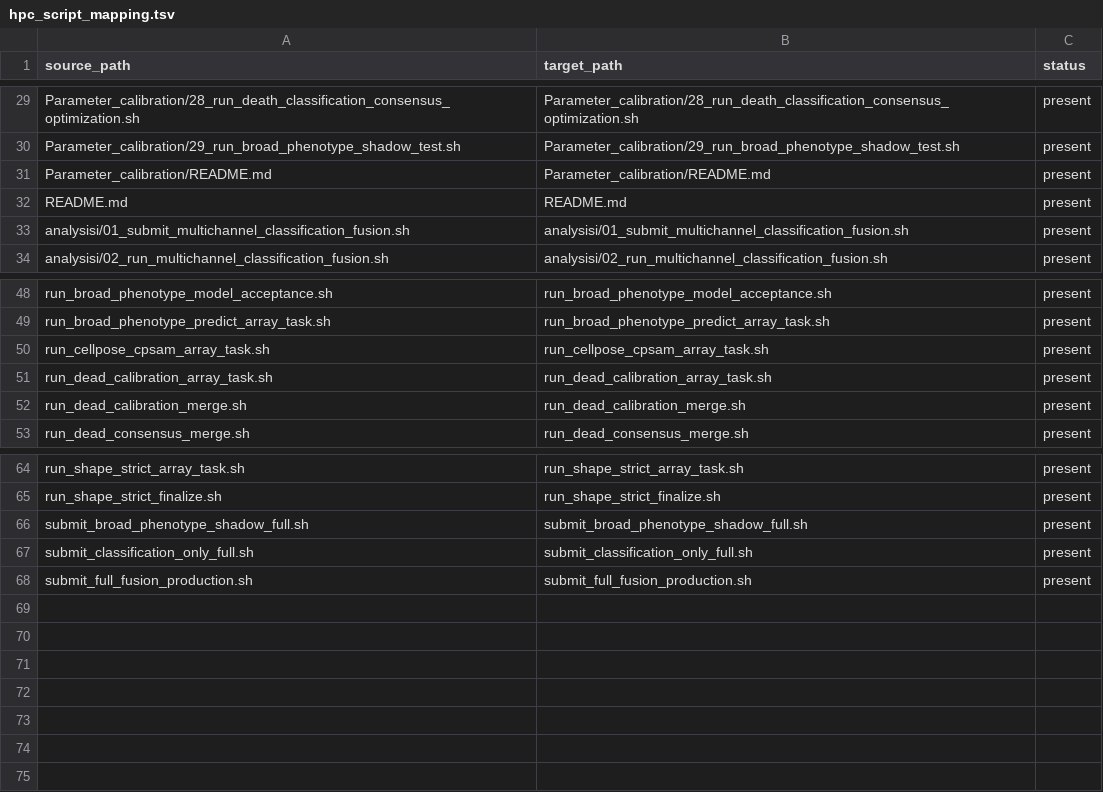
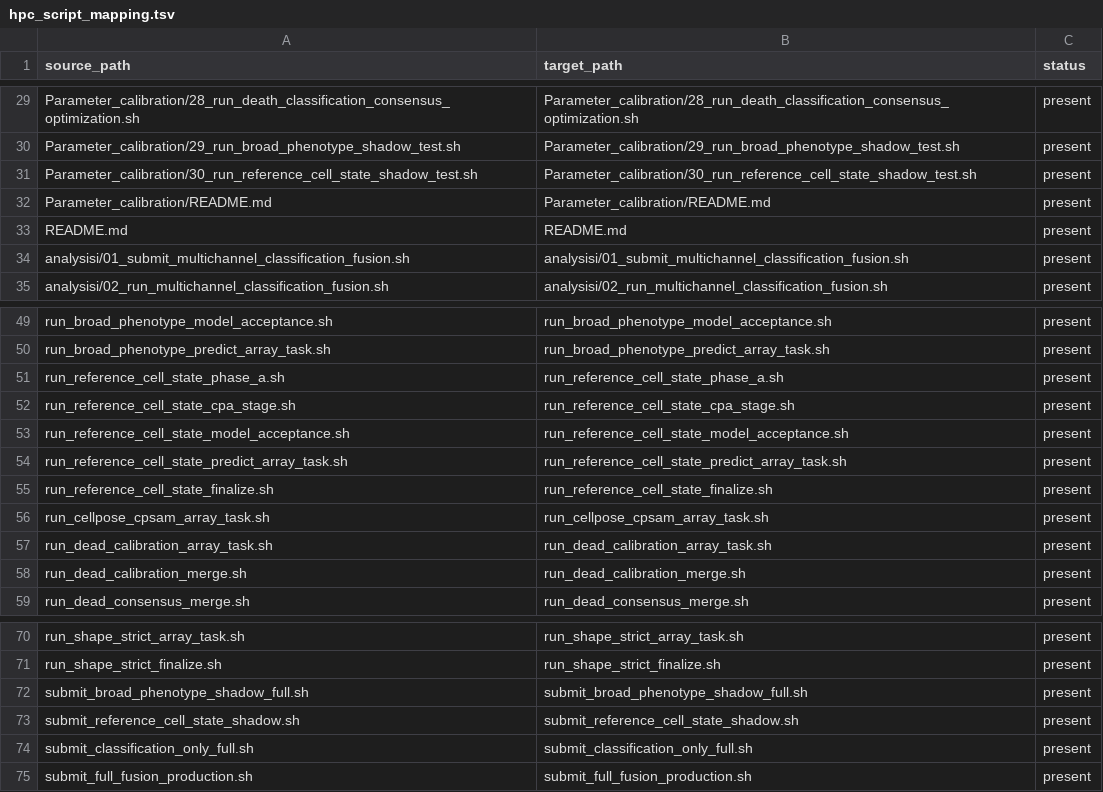
Before and after one commit to thecloneredesignlab/cellpose-cpsam-pipeline, a TSV file: cellpose_pipeline/Docker/hpc/hpc_script_mapping.tsv, drawn as a sheet; only a part is shown, gaps mark what is left out.

Commit message:
feat: add independent reference cell-state workflow

```diff
--- a/cellpose_pipeline/Docker/hpc/hpc_script_mapping.tsv
+++ b/cellpose_pipeline/Docker/hpc/hpc_script_mapping.tsv
@@ -30,2 +30,3 @@ Parameter_calibration/28_run_death_classification_consensus_optimization.sh	Para
 Parameter_calibration/29_run_broad_phenotype_shadow_test.sh	Parameter_calibration/29_run_broad_phenotype_shadow_test.sh	present
+Parameter_calibration/30_run_reference_cell_state_shadow_test.sh	Parameter_calibration/30_run_reference_cell_state_shadow_test.sh	present
 Parameter_calibration/README.md	Parameter_calibration/README.md	present
@@ -49,2 +50,7 @@ run_broad_phenotype_model_acceptance.sh	run_broad_phenotype_model_acceptance.sh
 run_broad_phenotype_predict_array_task.sh	run_broad_phenotype_predict_array_task.sh	present
+run_reference_cell_state_phase_a.sh	run_reference_cell_state_phase_a.sh	present
+run_reference_cell_state_cpa_stage.sh	run_reference_cell_state_cpa_stage.sh	present
+run_reference_cell_state_model_acceptance.sh	run_reference_cell_state_model_acceptance.sh	present
+run_reference_cell_state_predict_array_task.sh	run_reference_cell_state_predict_array_task.sh	present
+run_reference_cell_state_finalize.sh	run_reference_cell_state_finalize.sh	present
 run_cellpose_cpsam_array_task.sh	run_cellpose_cpsam_array_task.sh	present
@@ -66,2 +72,3 @@ run_shape_strict_finalize.sh	run_shape_strict_finalize.sh	present
 submit_broad_phenotype_shadow_full.sh	submit_broad_phenotype_shadow_full.sh	present
+submit_reference_cell_state_shadow.sh	submit_reference_cell_state_shadow.sh	present
 submit_classification_only_full.sh	submit_classification_only_full.sh	present
```
Also changed, not shown: 35 other files.
